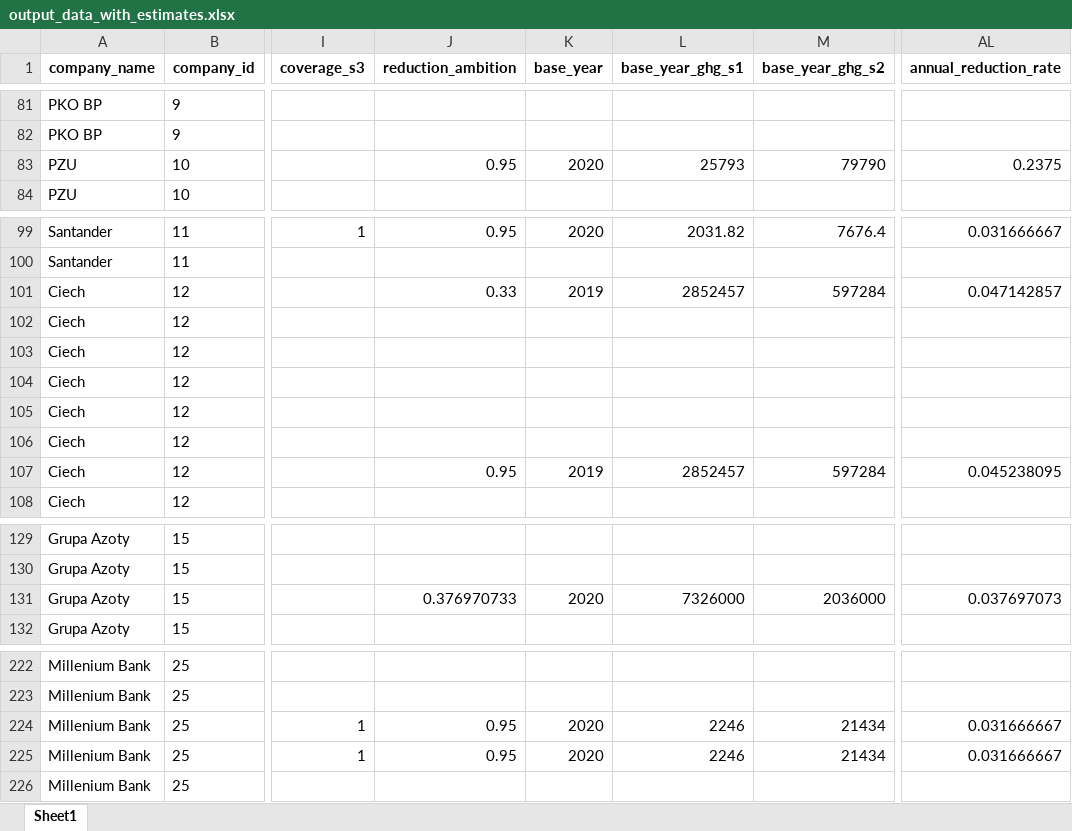
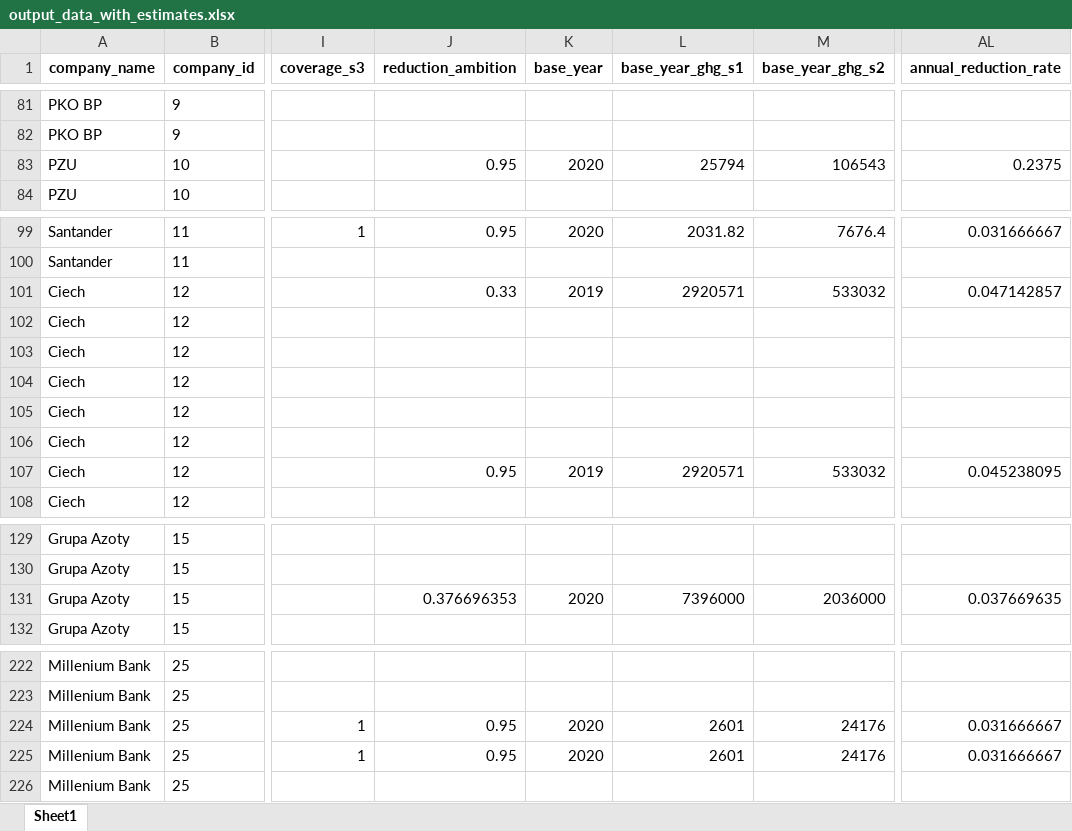
Before and after one commit to instrat-pl/temperature-scoring, an Excel workbook: data/clean/output_data_with_estimates.xlsx, sheet Sheet1, drawn as a sheet; only a part is shown, gaps mark what is left out; values as stored, in another font and other column widths than the file's, no borders; the diff covers the shown part only; the diff names each change by its address in the sheet, - before the commit and + after, or states it on an @@ line.

```diff
--- a/data/clean/output_data_with_estimates.xlsx (sheet Sheet1)
+++ b/data/clean/output_data_with_estimates.xlsx (sheet Sheet1)
-L83 (base_year_ghg_s1): 25793
+L83 (base_year_ghg_s1): 25794
-M83 (base_year_ghg_s2): 79790
+M83 (base_year_ghg_s2): 106543
-L101 (base_year_ghg_s1): 2852457
+L101 (base_year_ghg_s1): 2920571
-M101 (base_year_ghg_s2): 597284
+M101 (base_year_ghg_s2): 533032
-L107 (base_year_ghg_s1): 2852457
+L107 (base_year_ghg_s1): 2920571
-M107 (base_year_ghg_s2): 597284
+M107 (base_year_ghg_s2): 533032
-J131 (reduction_ambition): 0.376970733
+J131 (reduction_ambition): 0.376696353
-L131 (base_year_ghg_s1): 7326000
+L131 (base_year_ghg_s1): 7396000
-AL131 (annual_reduction_rate): 0.037697073
+AL131 (annual_reduction_rate): 0.037669635
-L224:L225 (base_year_ghg_s1): 2246
+L224:L225 (base_year_ghg_s1): 2601
-M224:M225 (base_year_ghg_s2): 21434
+M224:M225 (base_year_ghg_s2): 24176
```
Also changed, not shown: 29 edited cells elsewhere in this sheet, data/clean/input_data.xlsx, data/clean/input_data_with_estimates.xlsx, 19 other files.
